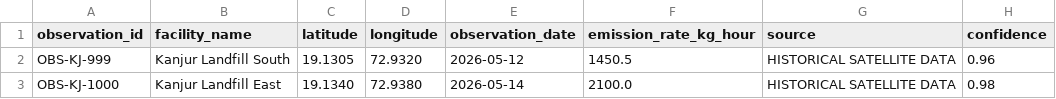
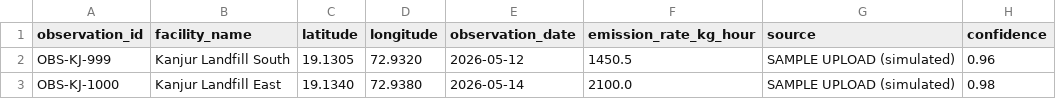
Before and after one commit to biprabhanu/RisaavNivaran, a CSV file: backend/data/sample_observations.csv, drawn as a sheet.

```diff
--- a/backend/data/sample_observations.csv
+++ b/backend/data/sample_observations.csv
@@ -1,3 +1,3 @@
 observation_id,facility_name,latitude,longitude,observation_date,emission_rate_kg_hour,source,confidence
-OBS-KJ-999,Kanjur Landfill South,19.1305,72.9320,2026-05-12,1450.5,HISTORICAL SATELLITE DATA,0.96
-OBS-KJ-1000,Kanjur Landfill East,19.1340,72.9380,2026-05-14,2100.0,HISTORICAL SATELLITE DATA,0.98
+OBS-KJ-999,Kanjur Landfill South,19.1305,72.9320,2026-05-12,1450.5,SAMPLE UPLOAD (simulated),0.96
+OBS-KJ-1000,Kanjur Landfill East,19.1340,72.9380,2026-05-14,2100.0,SAMPLE UPLOAD (simulated),0.98
```
Also changed, not shown: 19 other files.
